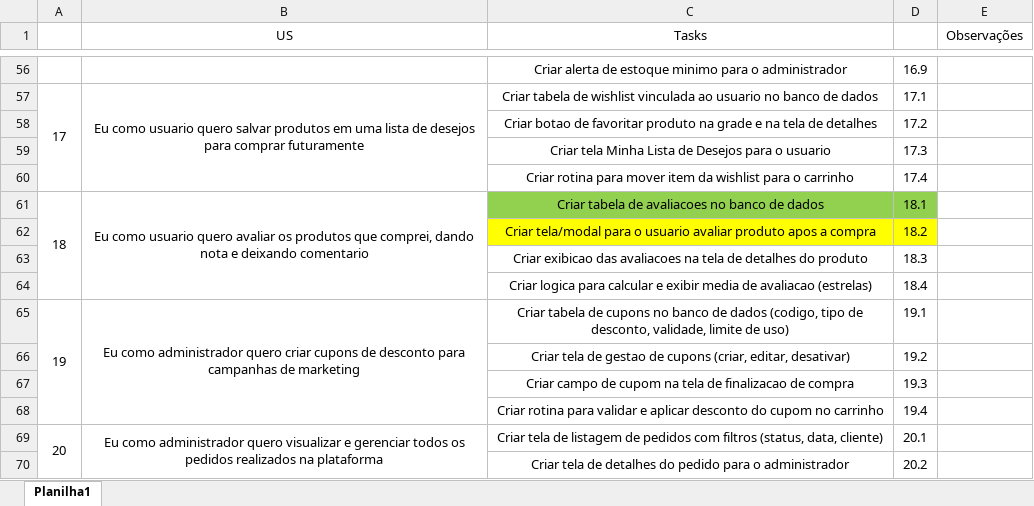
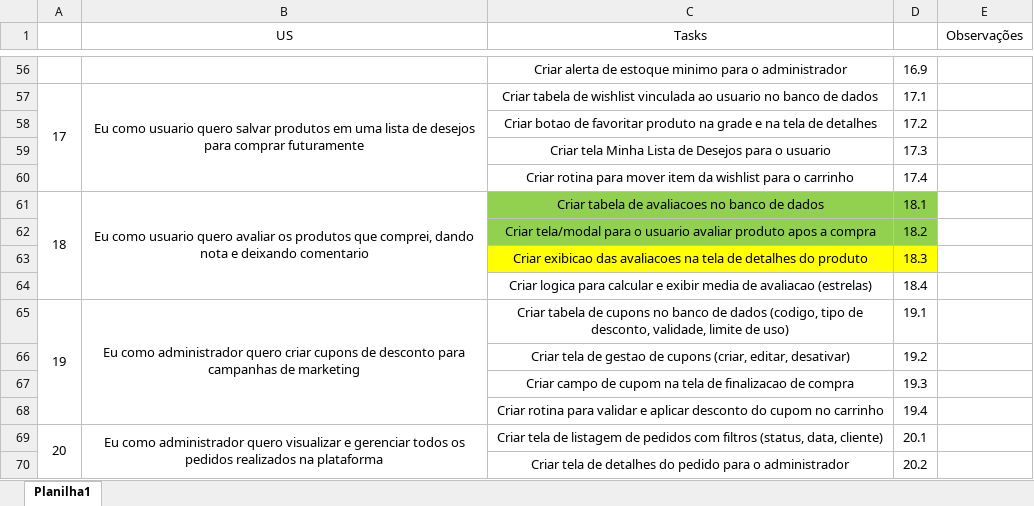
Before and after one commit to Antonio-Zago/EcommerceModelo, an Excel workbook: Backlog.xlsx, sheet Planilha1, drawn as a sheet; only a part is shown, gaps mark what is left out; values as stored, in another font and other column widths than the file's, no borders; the diff names each change by its address in the sheet, - before the commit and + after, or states it on an @@ line.

```diff
--- a/Backlog.xlsx (sheet Planilha1)
+++ b/Backlog.xlsx (sheet Planilha1)
-C62:D62 fill: #FFFF00
+C62:D62 fill: #92D050
-C63:D63 fill: none
+C63:D63 fill: #FFFF00
```
Also changed, not shown: 8 other files.
